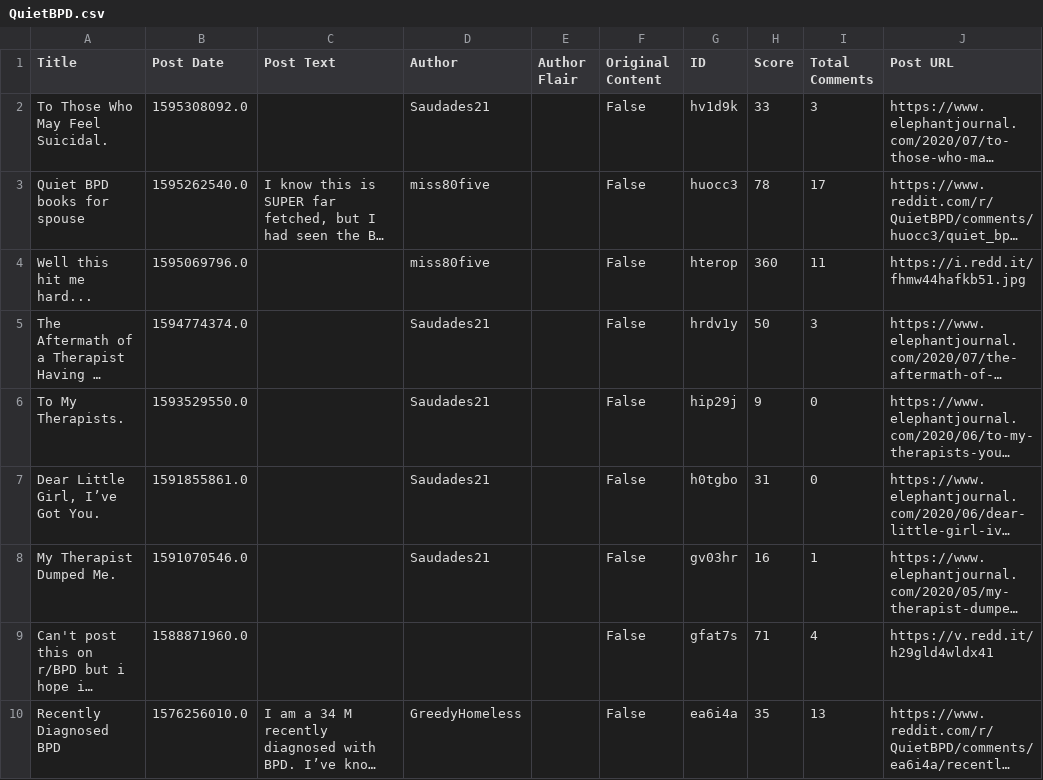
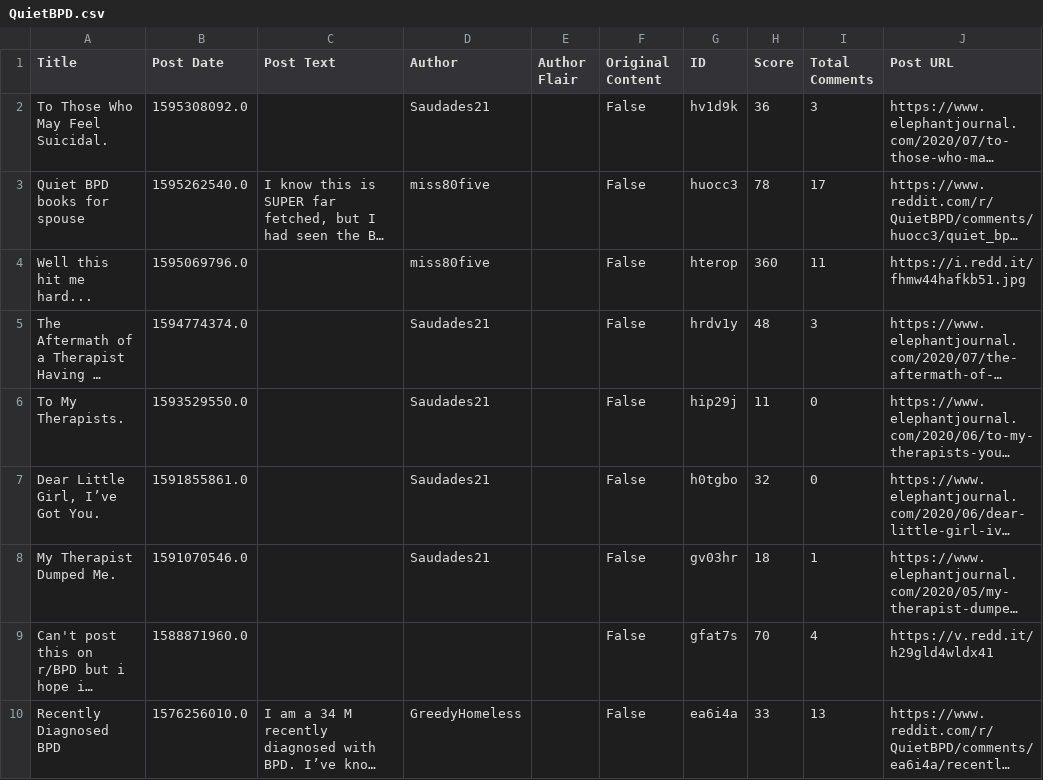
Before and after one commit to mitch-hamidi/may-2024-mental-health-nlp, a CSV file: mitch_work/data/posts/QuietBPD.csv, drawn as a sheet; long unchanged cells end in …; the diff names each change by its address in the sheet, - before the commit and + after, or states it on an @@ line.

Commit message:
update and remove duplicates from scraped data + update scraping functions

```diff
--- a/mitch_work/data/posts/QuietBPD.csv
+++ b/mitch_work/data/posts/QuietBPD.csv
-H2 (Score): 33
+H2 (Score): 36
-H5 (Score): 50
+H5 (Score): 48
-H6 (Score): 9
+H6 (Score): 11
-H7 (Score): 31
+H7 (Score): 32
-H8 (Score): 16
+H8 (Score): 18
-H9 (Score): 71
+H9 (Score): 70
-H10 (Score): 35
+H10 (Score): 33
```
Also changed, not shown: 21 other files.
